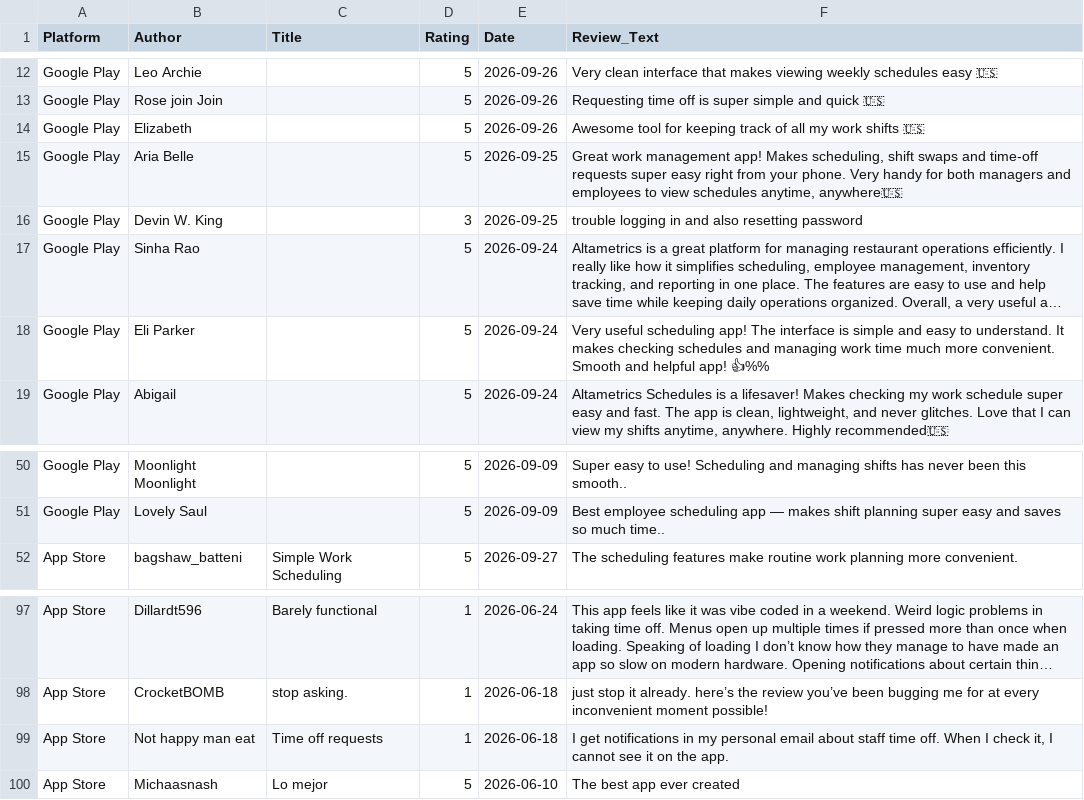
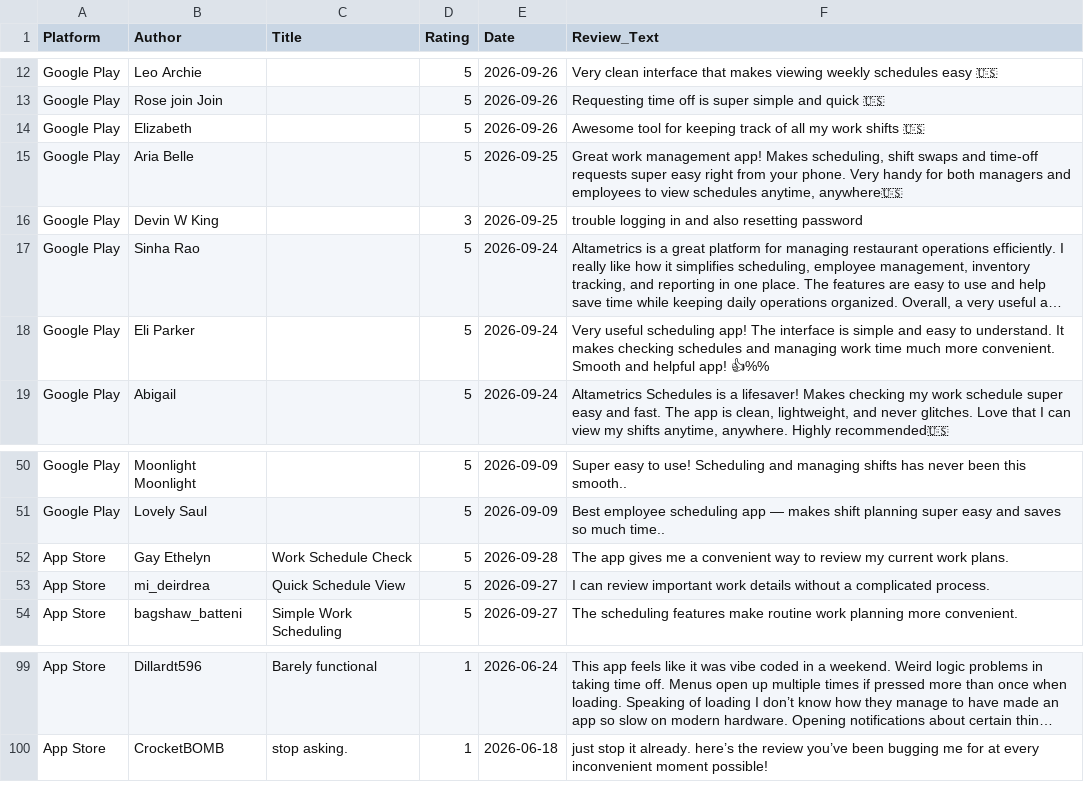
Before and after one commit to gauravbeniwal9098/orm, a CSV file: all_reviews_2026-09-29.csv, drawn as a sheet; only a part is shown, gaps mark what is left out; long unchanged cells end in …; removed rows and columns are numbered as before the commit, all else as after; the diff names each change by its address in the sheet, - before the commit and + after, or states it on an @@ line.

```diff
--- a/all_reviews_2026-09-29.csv
+++ b/all_reviews_2026-09-29.csv
-B16 (Author): Devin W. King
+B16 (Author): Devin W King
+row 52: App Store | Gay Ethelyn | Work Schedule Check | 5 | 2026-09-28 | The app gives me a convenient way to review my current work plans.
+row 53: App Store | mi_deirdrea | Quick Schedule View | 5 | 2026-09-27 | I can review important work details without a complicated process.
-row 99: App Store | Not happy man eat | Time off requests | 1 | 2026-06-18 | I get notifications in my personal email about staff time off. When I check it, I cannot see it on the app.
-row 100: App Store | Michaasnash | Lo mejor | 5 | 2026-06-10 | The best app ever created
```
Also changed, not shown: 1 other file.
